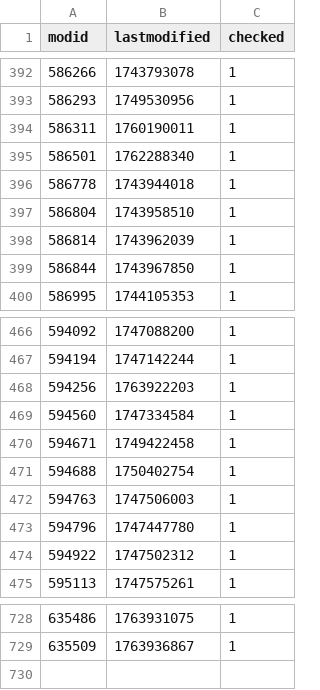
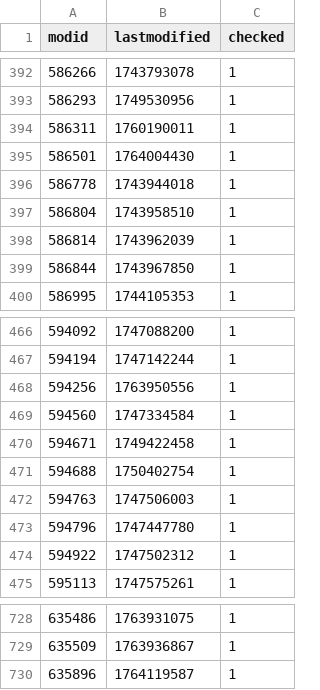
Before and after one commit to srcwr/maps-cstrike, a CSV file: gamebanana-modified-times.csv, drawn as a sheet; only a part is shown, gaps mark what is left out.

```diff
--- a/gamebanana-modified-times.csv
+++ b/gamebanana-modified-times.csv
@@ -394,3 +394,3 @@ modid,lastmodified,checked
 586311,1760190011,1
-586501,1762288340,1
+586501,1764004430,1
 586778,1743944018,1
@@ -467,3 +467,3 @@ modid,lastmodified,checked
 594194,1747142244,1
-594256,1763922203,1
+594256,1763950556,1
 594560,1747334584,1
@@ -729 +729,2 @@ modid,lastmodified,checked
 635509,1763936867,1
+635896,1764119587,1
```
Also changed, not shown: recently_added.csv, unprocessed/gamebanana-x-automatic.csv, 1 other file.
